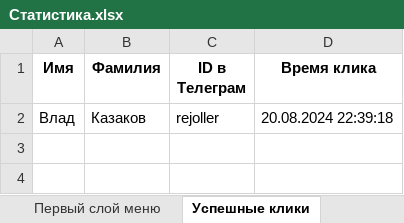
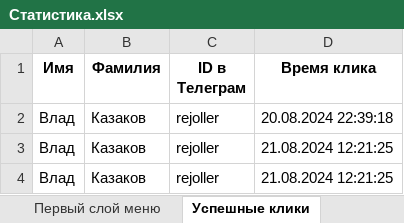
Before and after one commit to rejoller/public_service, an Excel workbook: Статистика.xlsx, sheet Успешные клики, drawn as a sheet; values as stored, in another font and other column widths than the file's, no borders; the diff names each change by its address in the sheet, - before the commit and + after, or states it on an @@ line.

```diff
--- a/Статистика.xlsx (sheet Успешные клики)
+++ b/Статистика.xlsx (sheet Успешные клики)
+row 3: Влад | Казаков | rejoller | 21.08.2024 12:21:25
+row 4: Влад | Казаков | rejoller | 21.08.2024 12:21:25
```
Also changed, not shown: sheet Первый слой меню, 16 other files.
